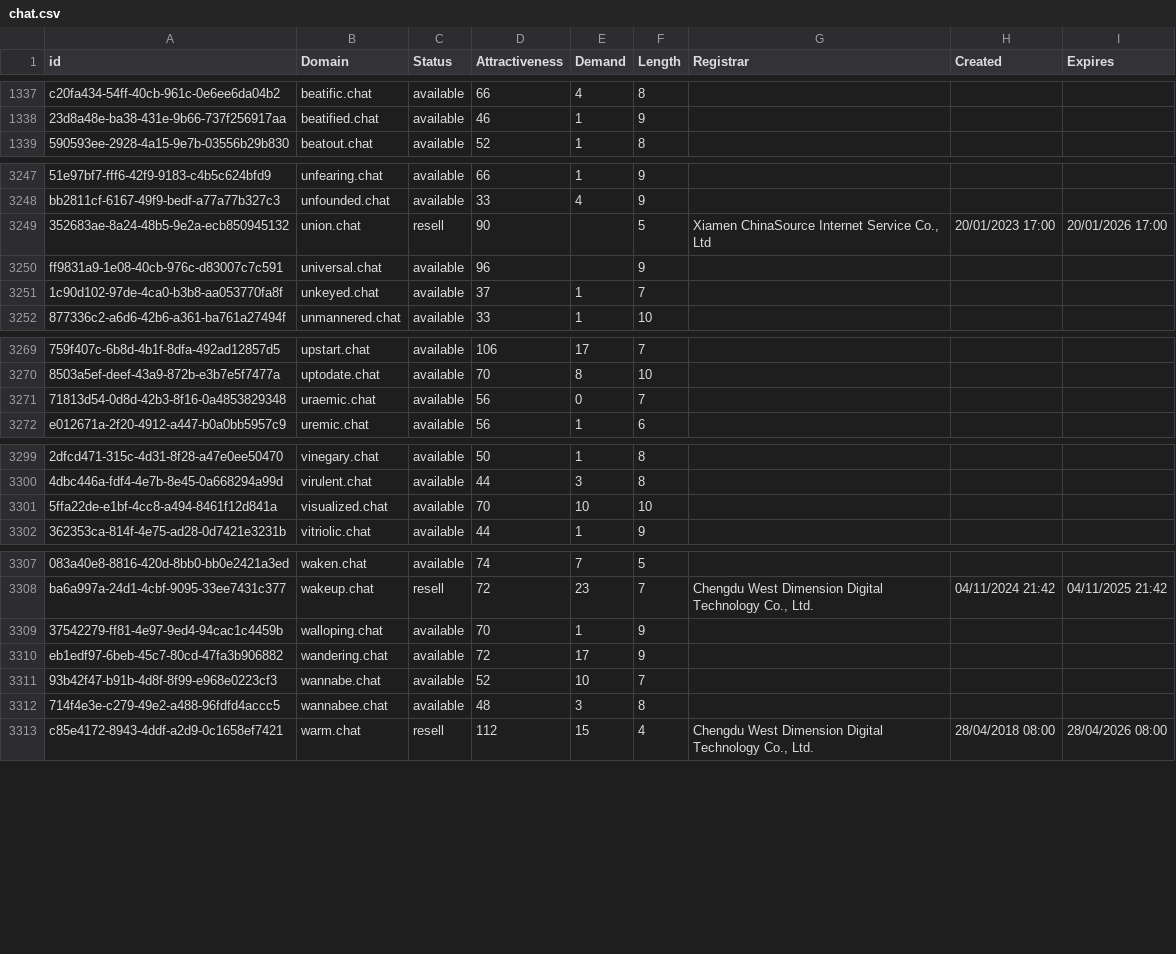
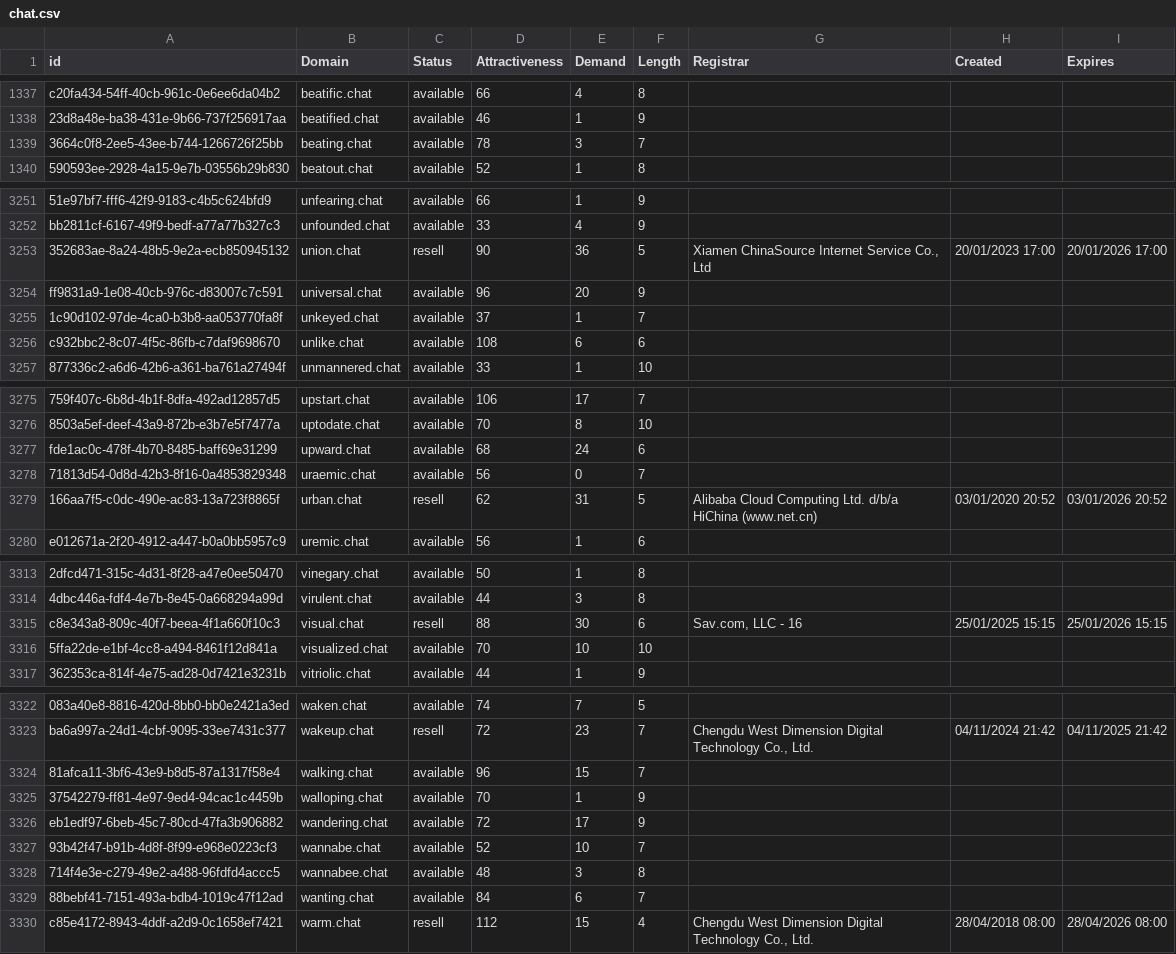
Before and after one commit to UniqueDomains/chat-oneword-domains, a CSV file: chat.csv, drawn as a sheet; only a part is shown, gaps mark what is left out; addresses are those after the commit; the diff covers the shown part only; the diff names each change by its address in the sheet, - before the commit and + after, or states it on an @@ line.

```diff
--- a/chat.csv
+++ b/chat.csv
+row 1339: 3664c0f8-2ee5-43ee-b744-1266726f25bb | beating.chat | available | 78 | 3 | 7
-E3253 (Demand): (empty)
+E3253 (Demand): 36
-E3254 (Demand): (empty)
+E3254 (Demand): 20
+row 3256: c932bbc2-8c07-4f5c-86fb-c7daf9698670 | unlike.chat | available | 108 | 6 | 6
+row 3277: fde1ac0c-478f-4b70-8485-baff69e31299 | upward.chat | available | 68 | 24 | 6
+row 3279: 166aa7f5-c0dc-490e-ac83-13a723f8865f | urban.chat | resell | 62 | 31 | 5 | Alibaba Cloud Computing Ltd. d/b/a HiChina (www.net.cn) | 03/01/2020 20:52 | 03/01/2026 20:52
+row 3315: c8e343a8-809c-40f7-beea-4f1a660f10c3 | visual.chat | resell | 88 | 30 | 6 | Sav.com, LLC - 16 | 25/01/2025 15:15 | 25/01/2026 15:15
+row 3324: 81afca11-3bf6-43e9-b8d5-87a1317f58e4 | walking.chat | available | 96 | 15 | 7
+row 3329: 88bebf41-7151-493a-bdb4-1019c47f12ad | wanting.chat | available | 84 | 6 | 7
```
Also changed, not shown: 14 added rows and 2 edited cells elsewhere in this file, 2 other files.
